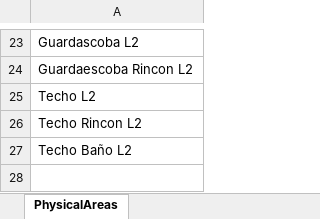
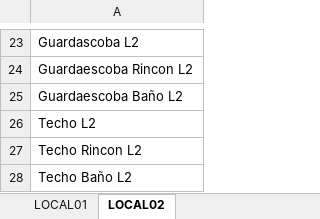
Before and after one commit to nelsonjava/simasoft, an Excel workbook: leanCrm/data/physicalAreas/PhysicalAreas/data/PhysicalAreas.xlsx, sheet LOCAL02, drawn as a sheet; only a part is shown, gaps mark what is left out; values as stored, in another font and other column widths than the file's, no borders; the diff names each change by its address in the sheet, - before the commit and + after, or states it on an @@ line.

```diff
--- a/leanCrm/data/physicalAreas/PhysicalAreas/data/PhysicalAreas.xlsx (sheet LOCAL02)
+++ b/leanCrm/data/physicalAreas/PhysicalAreas/data/PhysicalAreas.xlsx (sheet LOCAL02)
-sheet tab: PhysicalAreas
+sheet tab: LOCAL02
+sheet tab: LOCAL01
+row 25: Guardaescoba Baño L2
```
Also changed, not shown: crm/data/archival/Series/data/Series.xlsx.
